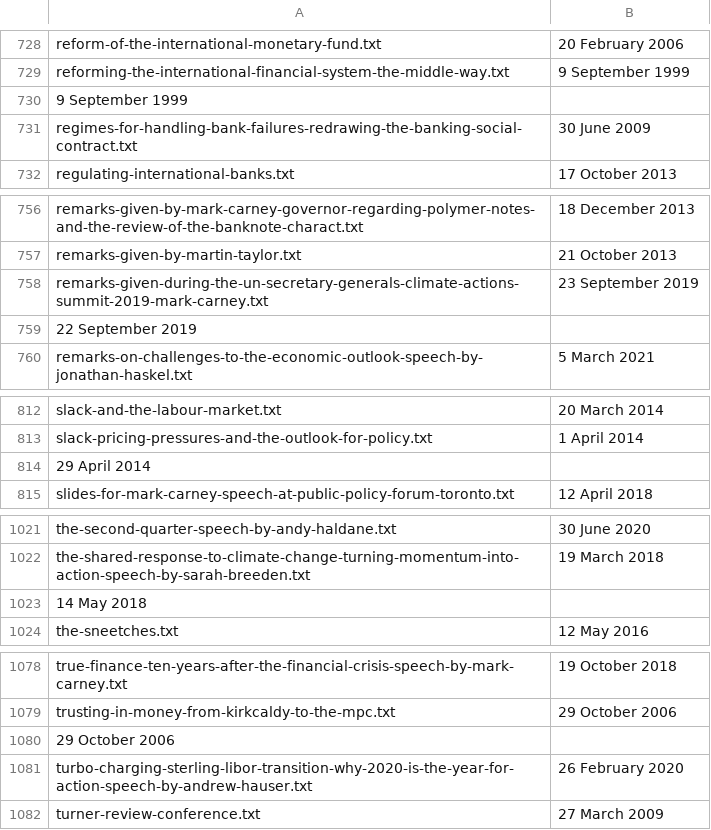
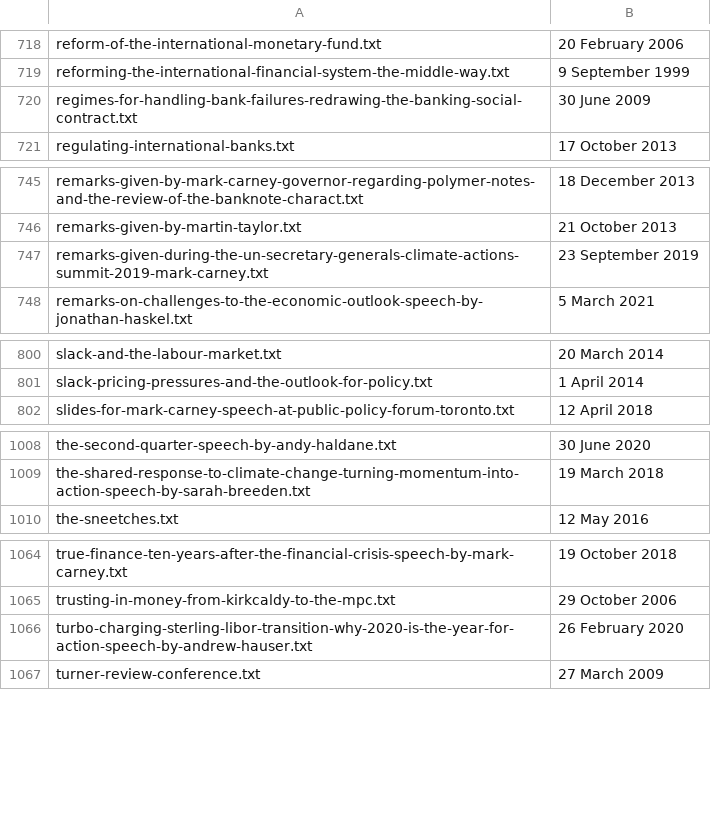
Before and after one commit to StefanHubner/MachineLearningEconomics, a CSV file: data/speeches/speeches.csv, drawn as a sheet; only a part is shown, gaps mark what is left out; the diff covers the shown part only; the diff names each change by its address in the sheet, - before the commit and + after, or states it on an @@ line.

```diff
--- a/data/speeches/speeches.csv
+++ b/data/speeches/speeches.csv
-row 730: 9 September 1999
-row 759: 22 September 2019
-row 814: 29 April 2014
-row 1023: 14 May 2018
-row 1080: 29 October 2006
```
Also changed, not shown: 10 removed rows elsewhere in this file, 3 other files.
